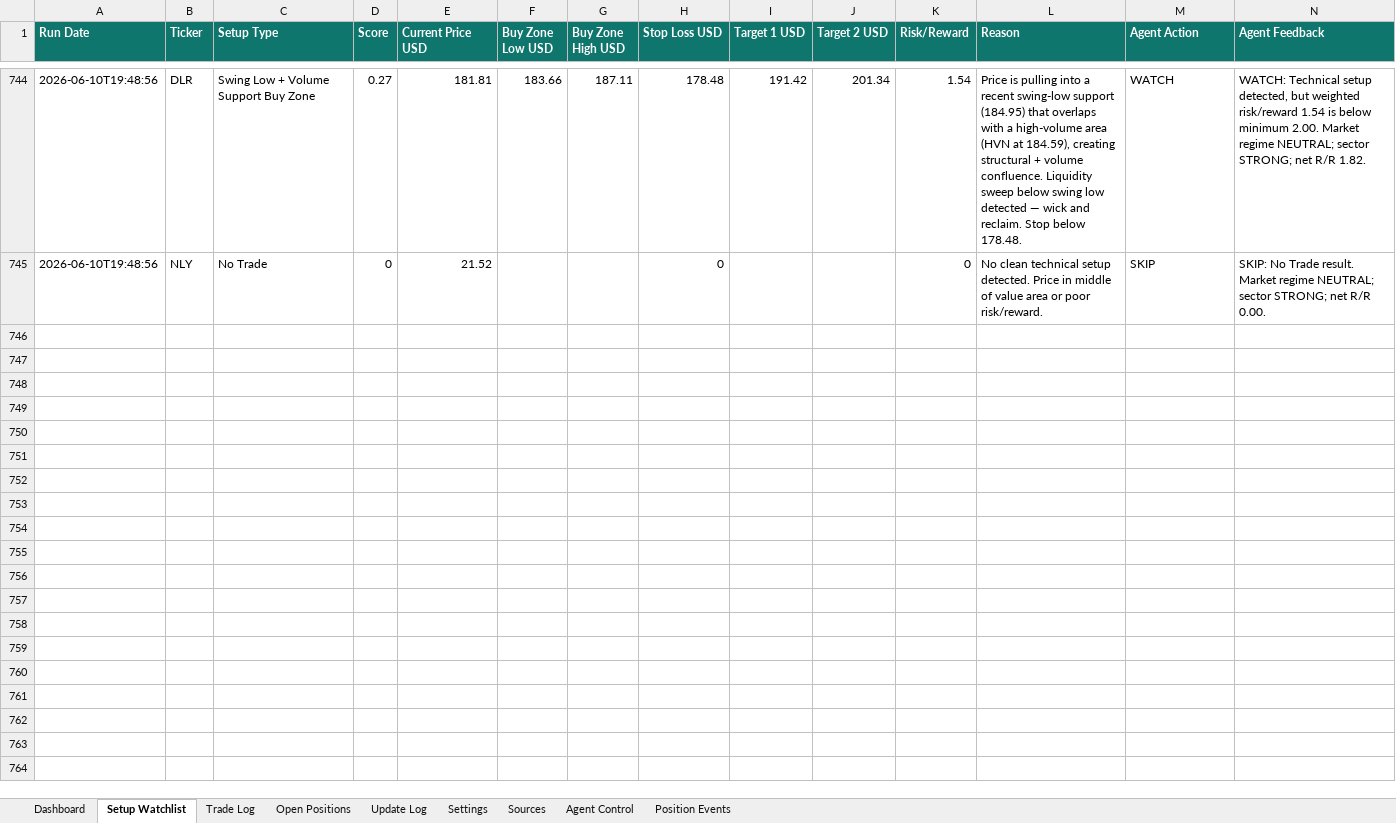
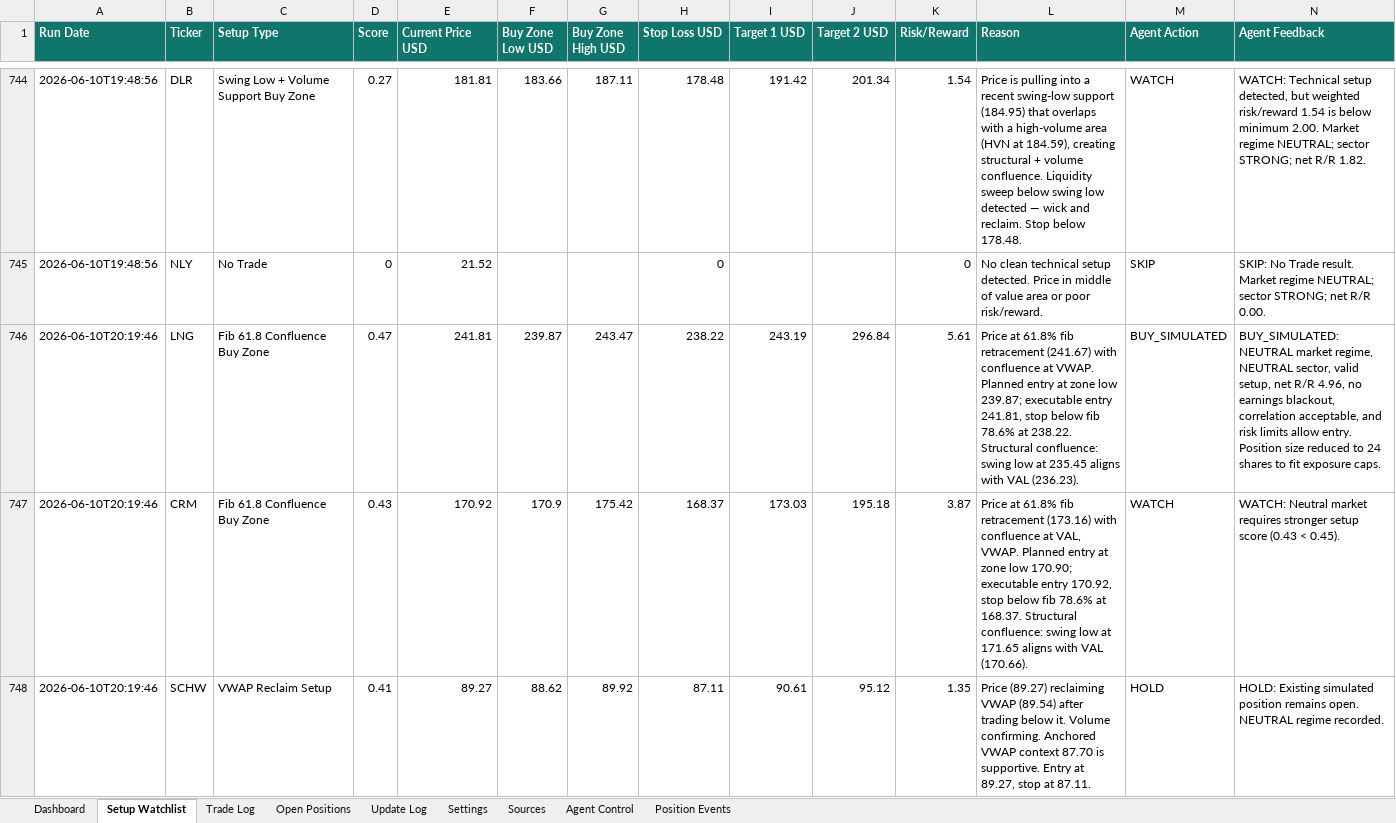
Before and after one commit to AviramDahan/market-lens-scanner, an Excel workbook: agent_tracker/market_lens_agent_portfolio_budget_100k.xlsx, sheet Setup Watchlist, drawn as a sheet; only a part is shown, gaps mark what is left out; values as stored, in another font and other column widths than the file's, no borders; table styles not drawn; rows hold the shown columns only; the diff covers the shown part only; the diff names each change by its address in the sheet, - before the commit and + after, or states it on an @@ line.

Commit message:
Update Market Lens paper agent results

```diff
--- a/agent_tracker/market_lens_agent_portfolio_budget_100k.xlsx (sheet Setup Watchlist)
+++ b/agent_tracker/market_lens_agent_portfolio_budget_100k.xlsx (sheet Setup Watchlist)
+row 746: 2026-06-10T20:19:46 | LNG | Fib 61.8 Confluence Buy Zone | 0.47 | 241.81 | 239.87 | 243.47 | 238.22 | 243.19 | 296.84 | 5.61 | Price at 61.8% fib retracement (241.67) with confluence at VWAP. Planned entry at zone low 239.87; executable entry 241.81, stop below fib 78.6% at 238.22. Structural confluence: swing low at 235.45 aligns with VAL (236.23). | BUY_SIMULATED | BUY_SIMULATED: NEUTRAL market regime, NEUTRAL sector, valid setup, net R/R 4.96, no earnings blackout, correlation acceptable, and risk limits allow entry. Position size reduced to 24 shares to fit exposure caps.
+row 747: 2026-06-10T20:19:46 | CRM | Fib 61.8 Confluence Buy Zone | 0.43 | 170.92 | 170.9 | 175.42 | 168.37 | 173.03 | 195.18 | 3.87 | Price at 61.8% fib retracement (173.16) with confluence at VAL, VWAP. Planned entry at zone low 170.90; executable entry 170.92, stop below fib 78.6% at 168.37. Structural confluence: swing low at 171.65 aligns with VAL (170.66). | WATCH | WATCH: Neutral market requires stronger setup score (0.43 < 0.45).
+row 748: 2026-06-10T20:19:46 | SCHW | VWAP Reclaim Setup | 0.41 | 89.27 | 88.62 | 89.92 | 87.11 | 90.61 | 95.12 | 1.35 | Price (89.27) reclaiming VWAP (89.54) after trading below it. Volume confirming. Anchored VWAP context 87.70 is supportive. Entry at 89.27, stop at 87.11. | HOLD | HOLD: Existing simulated position remains open. NEUTRAL regime recorded.
```
Also changed, not shown: 7 added rows elsewhere in this sheet, sheet Open Positions, sheet Trade Log, sheet Update Log, 13 other files.
